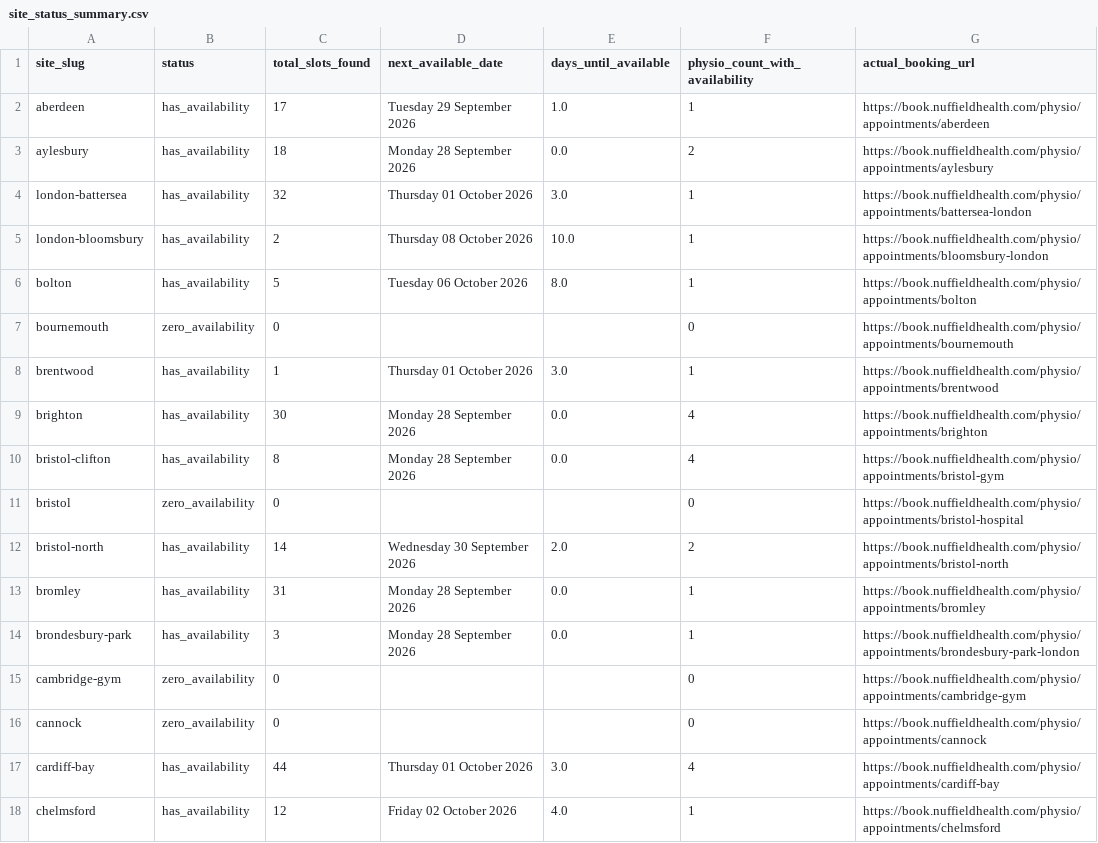
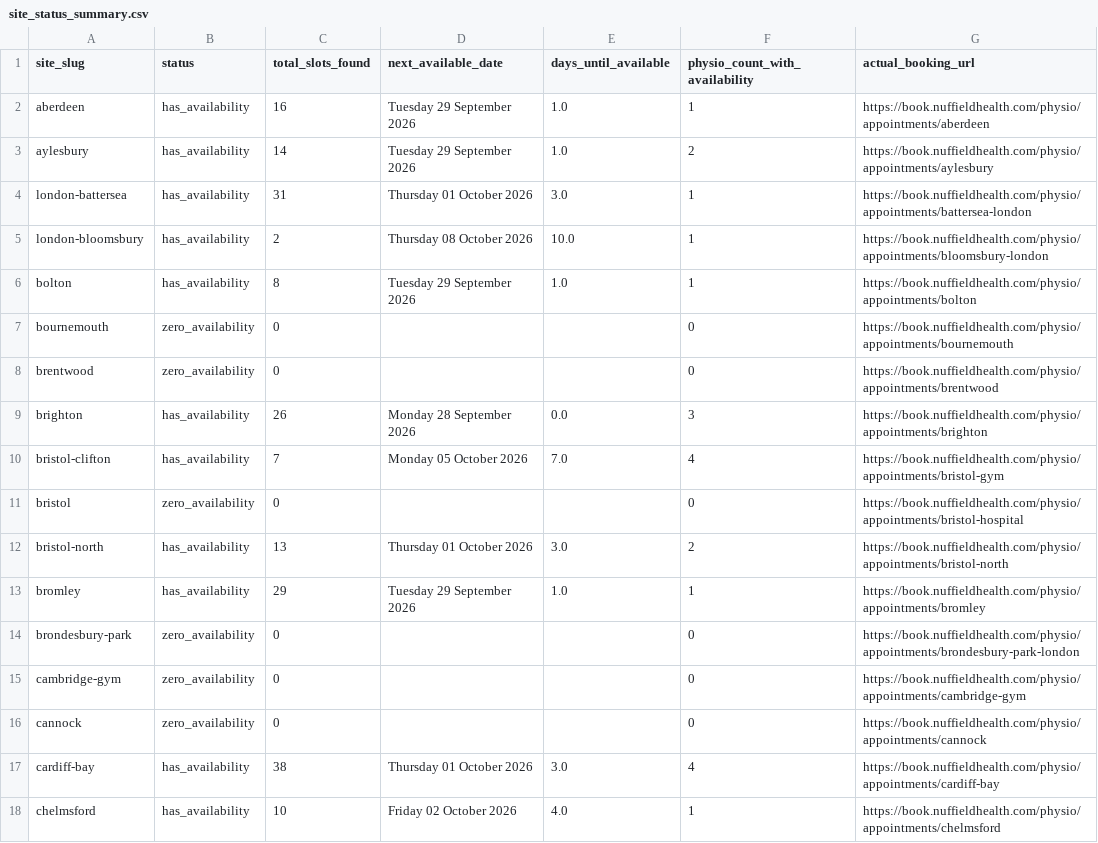
Before and after one commit to EloiseFarmer/nuffield-physio-dashboard, a CSV file: site_status_summary.csv, drawn as a sheet; only a part is shown; the diff covers the shown part only.

```diff
--- a/site_status_summary.csv
+++ b/site_status_summary.csv
@@ -1,18 +1,18 @@
 site_slug,status,total_slots_found,next_available_date,days_until_available,physio_count_with_availability,actual_booking_url
-aberdeen,has_availability,17,Tuesday 29 September 2026,1.0,1,https://book.nuffieldhealth.com/physio/appointments/aberdeen
-aylesbury,has_availability,18,Monday 28 September 2026,0.0,2,https://book.nuffieldhealth.com/physio/appointments/aylesbury
-london-battersea,has_availability,32,Thursday 01 October 2026,3.0,1,https://book.nuffieldhealth.com/physio/appointments/battersea-london
+aberdeen,has_availability,16,Tuesday 29 September 2026,1.0,1,https://book.nuffieldhealth.com/physio/appointments/aberdeen
+aylesbury,has_availability,14,Tuesday 29 September 2026,1.0,2,https://book.nuffieldhealth.com/physio/appointments/aylesbury
+london-battersea,has_availability,31,Thursday 01 October 2026,3.0,1,https://book.nuffieldhealth.com/physio/appointments/battersea-london
 london-bloomsbury,has_availability,2,Thursday 08 October 2026,10.0,1,https://book.nuffieldhealth.com/physio/appointments/bloomsbury-london
-bolton,has_availability,5,Tuesday 06 October 2026,8.0,1,https://book.nuffieldhealth.com/physio/appointments/bolton
+bolton,has_availability,8,Tuesday 29 September 2026,1.0,1,https://book.nuffieldhealth.com/physio/appointments/bolton
 bournemouth,zero_availability,0,,,0,https://book.nuffieldhealth.com/physio/appointments/bournemouth
-brentwood,has_availability,1,Thursday 01 October 2026,3.0,1,https://book.nuffieldhealth.com/physio/appointments/brentwood
-brighton,has_availability,30,Monday 28 September 2026,0.0,4,https://book.nuffieldhealth.com/physio/appointments/brighton
-bristol-clifton,has_availability,8,Monday 28 September 2026,0.0,4,https://book.nuffieldhealth.com/physio/appointments/bristol-gym
+brentwood,zero_availability,0,,,0,https://book.nuffieldhealth.com/physio/appointments/brentwood
+brighton,has_availability,26,Monday 28 September 2026,0.0,3,https://book.nuffieldhealth.com/physio/appointments/brighton
+bristol-clifton,has_availability,7,Monday 05 October 2026,7.0,4,https://book.nuffieldhealth.com/physio/appointments/bristol-gym
 bristol,zero_availability,0,,,0,https://book.nuffieldhealth.com/physio/appointments/bristol-hospital
-bristol-north,has_availability,14,Wednesday 30 September 2026,2.0,2,https://book.nuffieldhealth.com/physio/appointments/bristol-north
-bromley,has_availability,31,Monday 28 September 2026,0.0,1,https://book.nuffieldhealth.com/physio/appointments/bromley
-brondesbury-park,has_availability,3,Monday 28 September 2026,0.0,1,https://book.nuffieldhealth.com/physio/appointments/brondesbury-park-london
+bristol-north,has_availability,13,Thursday 01 October 2026,3.0,2,https://book.nuffieldhealth.com/physio/appointments/bristol-north
+bromley,has_availability,29,Tuesday 29 September 2026,1.0,1,https://book.nuffieldhealth.com/physio/appointments/bromley
+brondesbury-park,zero_availability,0,,,0,https://book.nuffieldhealth.com/physio/appointments/brondesbury-park-london
 cambridge-gym,zero_availability,0,,,0,https://book.nuffieldhealth.com/physio/appointments/cambridge-gym
 cannock,zero_availability,0,,,0,https://book.nuffieldhealth.com/physio/appointments/cannock
-cardiff-bay,has_availability,44,Thursday 01 October 2026,3.0,4,https://book.nuffieldhealth.com/physio/appointments/cardiff-bay
-chelmsford,has_availability,12,Friday 02 October 2026,4.0,1,https://book.nuffieldhealth.com/physio/appointments/chelmsford
+cardiff-bay,has_availability,38,Thursday 01 October 2026,3.0,4,https://book.nuffieldhealth.com/physio/appointments/cardiff-bay
+chelmsford,has_availability,10,Friday 02 October 2026,4.0,1,https://book.nuffieldhealth.com/physio/appointments/chelmsford
```
Also changed, not shown: 140 edited cells elsewhere in this file, all_sites_day_summary.csv, 4 other files.
